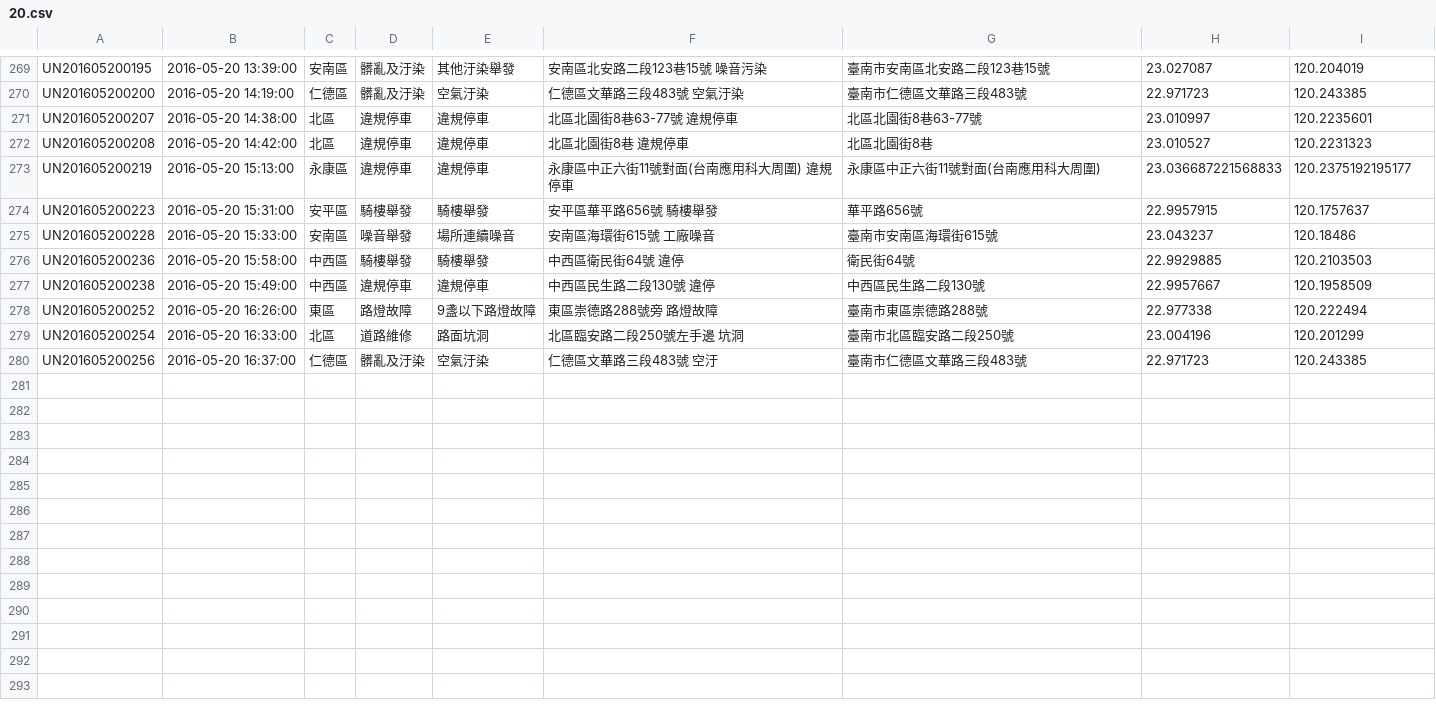
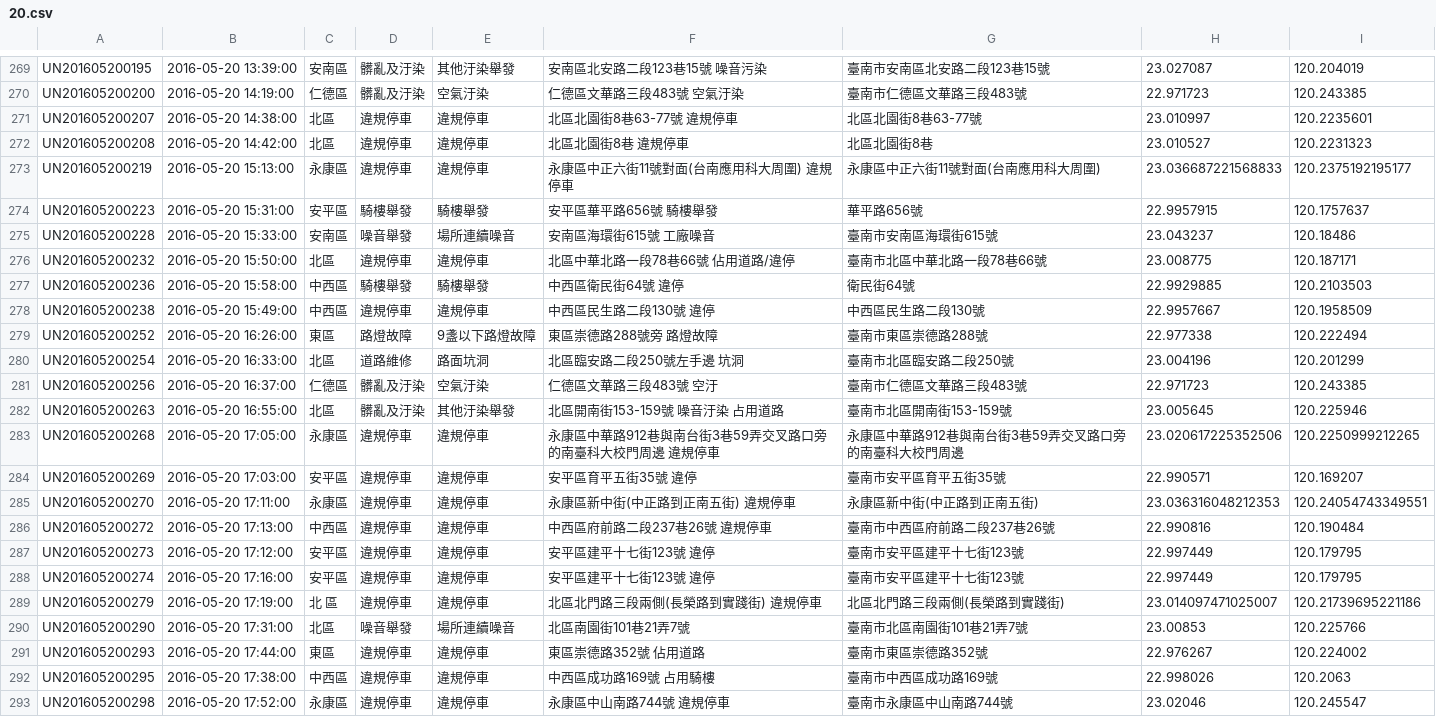
Before and after one commit to kiang/tainan_1999_map, a CSV file: data/2016/20.csv, drawn as a sheet; only a part is shown, gaps mark what is left out; the diff names each change by its address in the sheet, - before the commit and + after, or states it on an @@ line.

```diff
--- a/data/2016/20.csv
+++ b/data/2016/20.csv
+row 276: UN201605200232 | 2016-05-20 15:50:00 | 北區 | 違規停車 | 違規停車 | 北區中華北路一段78巷66號 佔用道路/違停 | 臺南市北區中華北路一段78巷66號 | 23.008775 | 120.187171
+row 282: UN201605200263 | 2016-05-20 16:55:00 | 北區 | 髒亂及汙染 | 其他汙染舉發 | 北區開南街153-159號 噪音汙染 占用道路 | 臺南市北區開南街153-159號 | 23.005645 | 120.225946
+row 283: UN201605200268 | 2016-05-20 17:05:00 | 永康區 | 違規停車 | 違規停車 | 永康區中華路912巷與南台街3巷59弄交叉路口旁的南臺科大校門周邊 違規停車 | 永康區中華路912巷與南台街3巷59弄交叉路口旁的南臺科大校門周邊 | 23.020617225352506 | 120.2250999212265
+row 284: UN201605200269 | 2016-05-20 17:03:00 | 安平區 | 違規停車 | 違規停車 | 安平區育平五街35號 違停 | 臺南市安平區育平五街35號 | 22.990571 | 120.169207
+row 285: UN201605200270 | 2016-05-20 17:11:00 | 永康區 | 違規停車 | 違規停車 | 永康區新中街(中正路到正南五街) 違規停車 | 永康區新中街(中正路到正南五街) | 23.036316048212353 | 120.24054743349551
+row 286: UN201605200272 | 2016-05-20 17:13:00 | 中西區 | 違規停車 | 違規停車 | 中西區府前路二段237巷26號 違規停車 | 臺南市中西區府前路二段237巷26號 | 22.990816 | 120.190484
+row 287: UN201605200273 | 2016-05-20 17:12:00 | 安平區 | 違規停車 | 違規停車 | 安平區建平十七街123號 違停 | 臺南市安平區建平十七街123號 | 22.997449 | 120.179795
+row 288: UN201605200274 | 2016-05-20 17:16:00 | 安平區 | 違規停車 | 違規停車 | 安平區建平十七街123號 違停 | 臺南市安平區建平十七街123號 | 22.997449 | 120.179795
+row 289: UN201605200279 | 2016-05-20 17:19:00 | 北 區 | 違規停車 | 違規停車 | 北區北門路三段兩側(長榮路到實踐街) 違規停車 | 北區北門路三段兩側(長榮路到實踐街) | 23.014097471025007 | 120.21739695221186
+row 290: UN201605200290 | 2016-05-20 17:31:00 | 北區 | 噪音舉發 | 場所連續噪音 | 北區南園街101巷21弄7號 | 臺南市北區南園街101巷21弄7號 | 23.00853 | 120.225766
+row 291: UN201605200293 | 2016-05-20 17:44:00 | 東區 | 違規停車 | 違規停車 | 東區崇德路352號 佔用道路 | 臺南市東區崇德路352號 | 22.976267 | 120.224002
+row 292: UN201605200295 | 2016-05-20 17:38:00 | 中西區 | 違規停車 | 違規停車 | 中西區成功路169號 占用騎樓 | 臺南市中西區成功路169號 | 22.998026 | 120.2063
+row 293: UN201605200298 | 2016-05-20 17:52:00 | 永康區 | 違規停車 | 違規停車 | 永康區中山南路744號 違規停車 | 臺南市永康區中山南路744號 | 23.02046 | 120.245547
```
Also changed, not shown: 1 other file.
